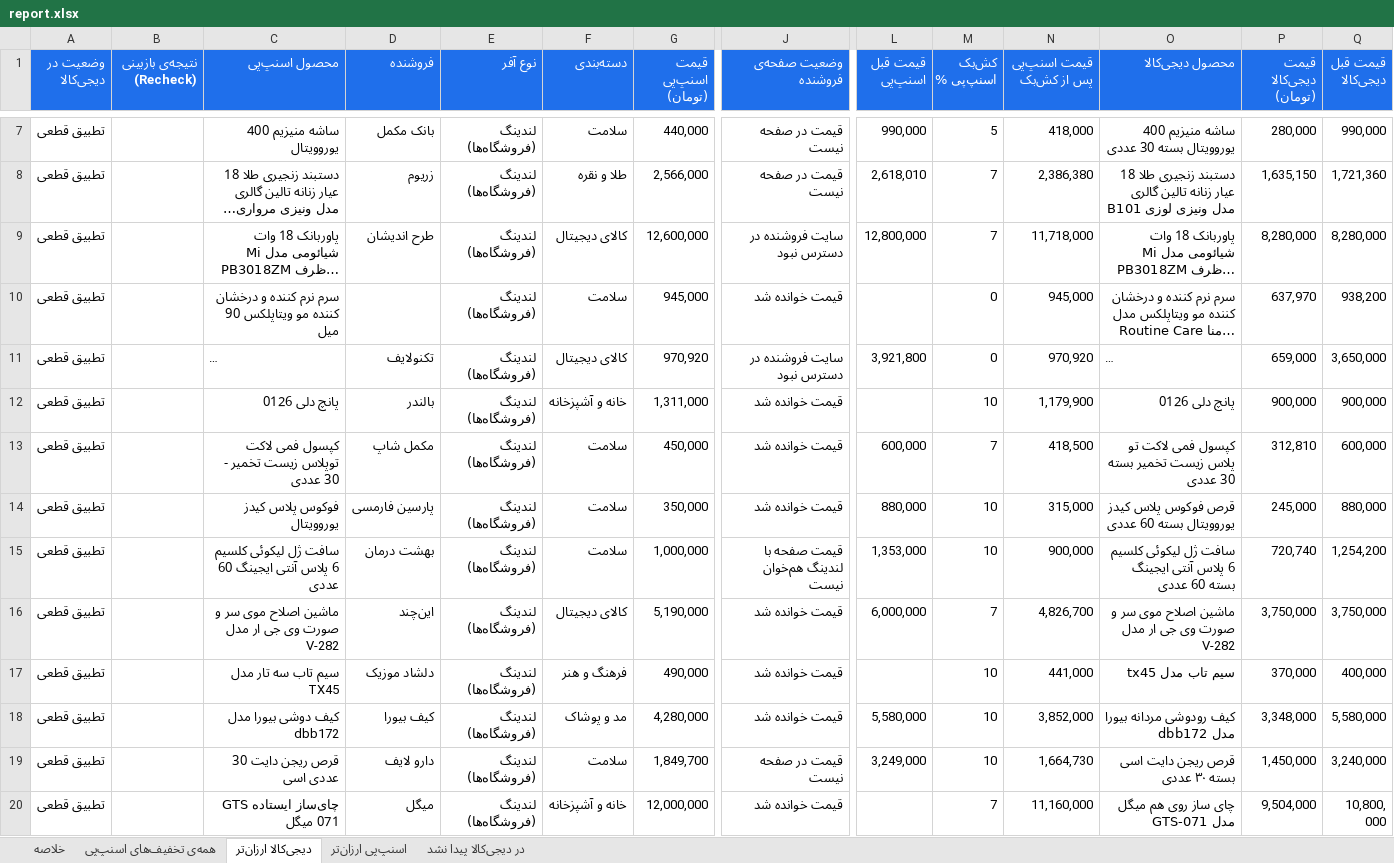
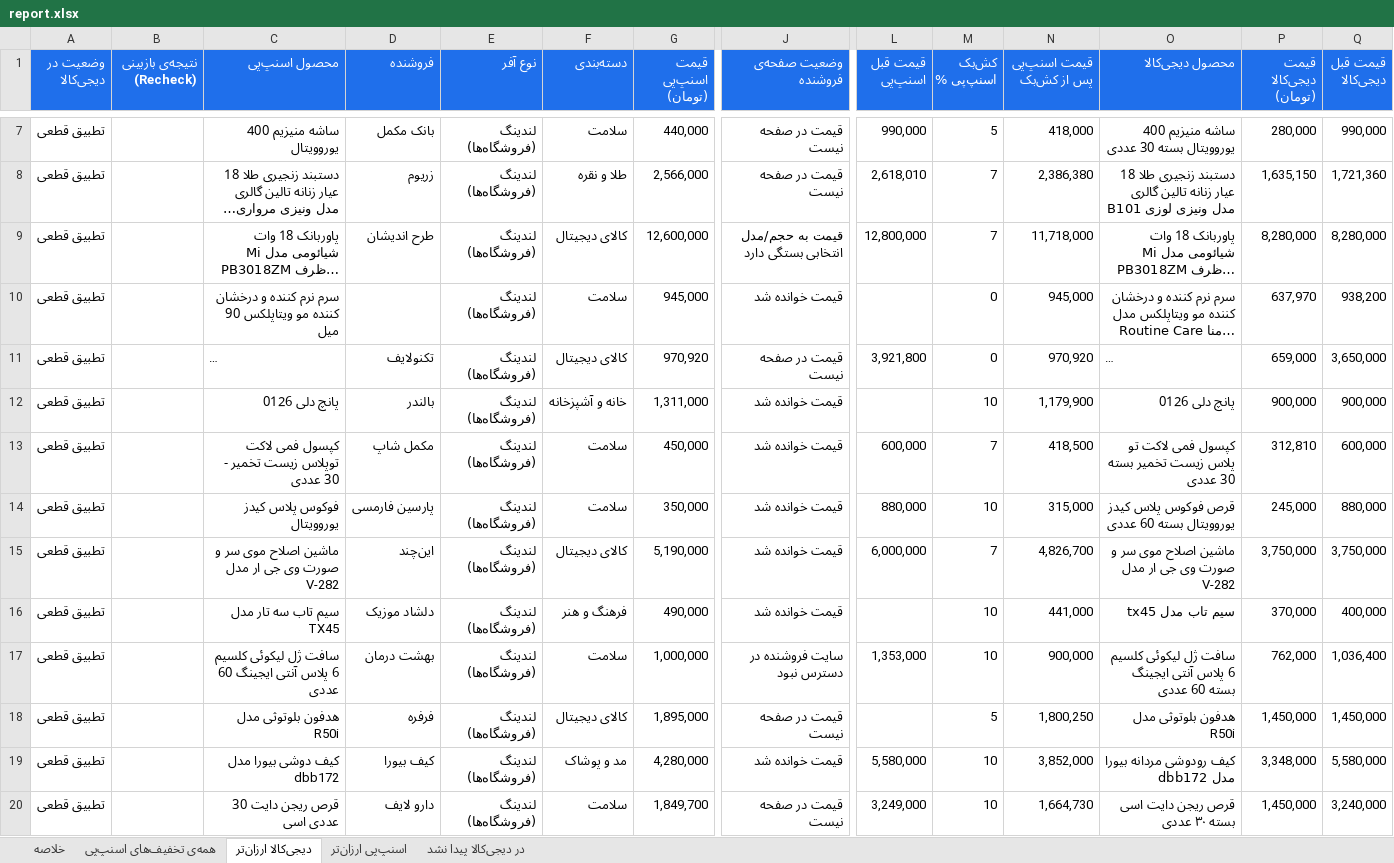
Before and after one commit to Ehsan-Moeininejad/snapppay-vs-digikala, an Excel workbook: data/report.xlsx, sheet دیجی‌کالا ارزان‌تر, drawn as a sheet; only a part is shown, gaps mark what is left out; the shorter side is filled out with more unchanged rows; long unchanged cells end in …; values as stored, in another font and other column widths than the file's, no borders; removed rows and columns are numbered as before the commit, all else as after; rows hold the shown columns only; the diff covers the shown part only; the diff names each change by its address in the sheet, - before the commit and + after, or states it on an @@ line.

```diff
--- a/data/report.xlsx (sheet دیجی‌کالا ارزان‌تر)
+++ b/data/report.xlsx (sheet دیجی‌کالا ارزان‌تر)
-J9 (وضعیت صفحه‌ی فروشنده): سایت فروشنده در دسترس نبود
+J9 (وضعیت صفحه‌ی فروشنده): قیمت به حجم/مدل انتخابی بستگی دارد
-J11 (وضعیت صفحه‌ی فروشنده): سایت فروشنده در دسترس نبود
+J11 (وضعیت صفحه‌ی فروشنده): قیمت در صفحه نیست
-row 15: تطبیق قطعی |  | سافت ژل لیکوئی کلسیم 6 پلاس آنتی ایجینگ 60 عددی | بهشت درمان | لندینگ (فروشگاه‌ها) | سلامت | 1,000,000 | قیمت صفحه با لندینگ هم‌خوان نیست | 1,353,000 | 10 | 900,000 | سافت ژل لیکوئی کلسیم 6 پلاس آنتی ایجینگ بسته 60 عددی | 720,740 | 1,254,200
+row 17: تطبیق قطعی |  | سافت ژل لیکوئی کلسیم 6 پلاس آنتی ایجینگ 60 عددی | بهشت درمان | لندینگ (فروشگاه‌ها) | سلامت | 1,000,000 | سایت فروشنده در دسترس نبود | 1,353,000 | 10 | 900,000 | سافت ژل لیکوئی کلسیم 6 پلاس آنتی ایجینگ بسته 60 عددی | 762,000 | 1,036,400
+row 18: تطبیق قطعی |  | هدفون بلوتوثی مدل R50i | فرفره | لندینگ (فروشگاه‌ها) | کالای دیجیتال | 1,895,000 | قیمت در صفحه نیست |  | 5 | 1,800,250 | هدفون بلوتوثی مدل R50i | 1,450,000 | 1,450,000
```
Also changed, not shown: 2 added rows, 4 removed rows and 14 edited cells elsewhere in this sheet, sheet همه‌ی تخفیف‌های اسنپ‌پی, sheet اسنپ‌پی ارزان‌تر, sheet در دیجی‌کالا پیدا نشد, sheet خلاصه, 5 other files.
